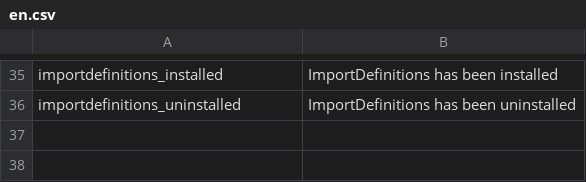
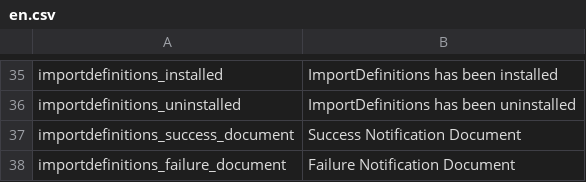
Before and after one commit to instride-ch/pimcore-data-definitions, a CSV file: static/texts/en.csv, drawn as a sheet; only a part is shown, gaps mark what is left out.

Commit message:
add notification documents

```diff
--- a/static/texts/en.csv
+++ b/static/texts/en.csv
@@ -36 +36,3 @@
 "importdefinitions_uninstalled","ImportDefinitions has been uninstalled"
+"importdefinitions_success_document","Success Notification Document"
+"importdefinitions_failure_document","Failure Notification Document"
```
Also changed, not shown: 5 other files.
